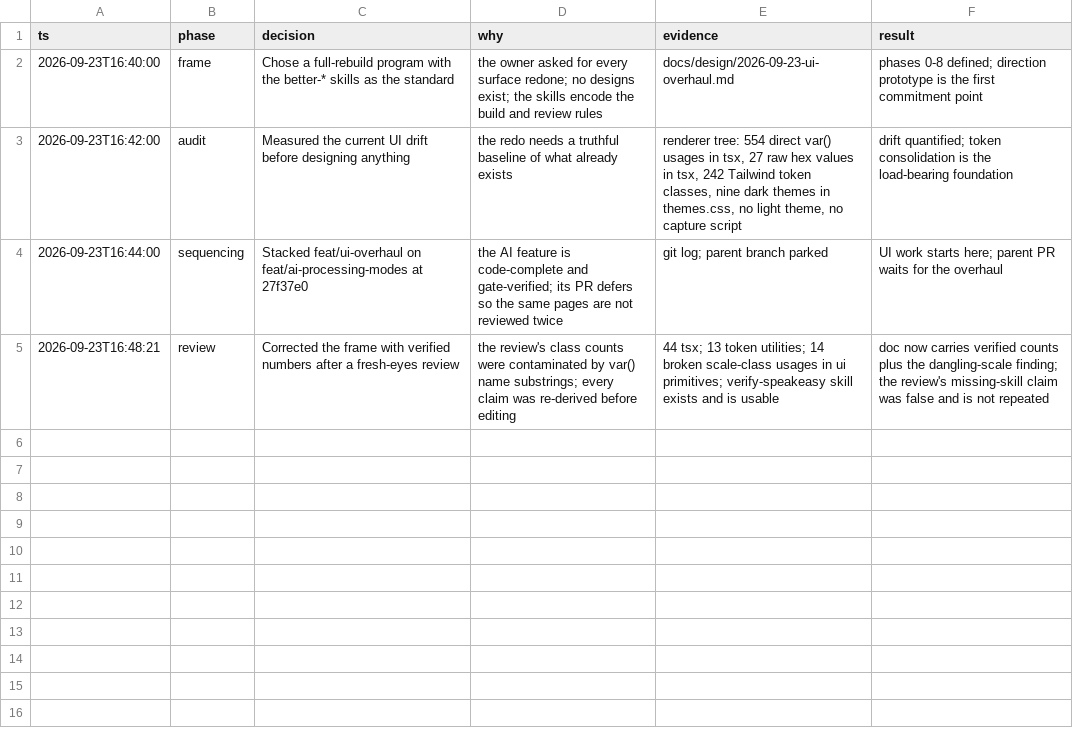
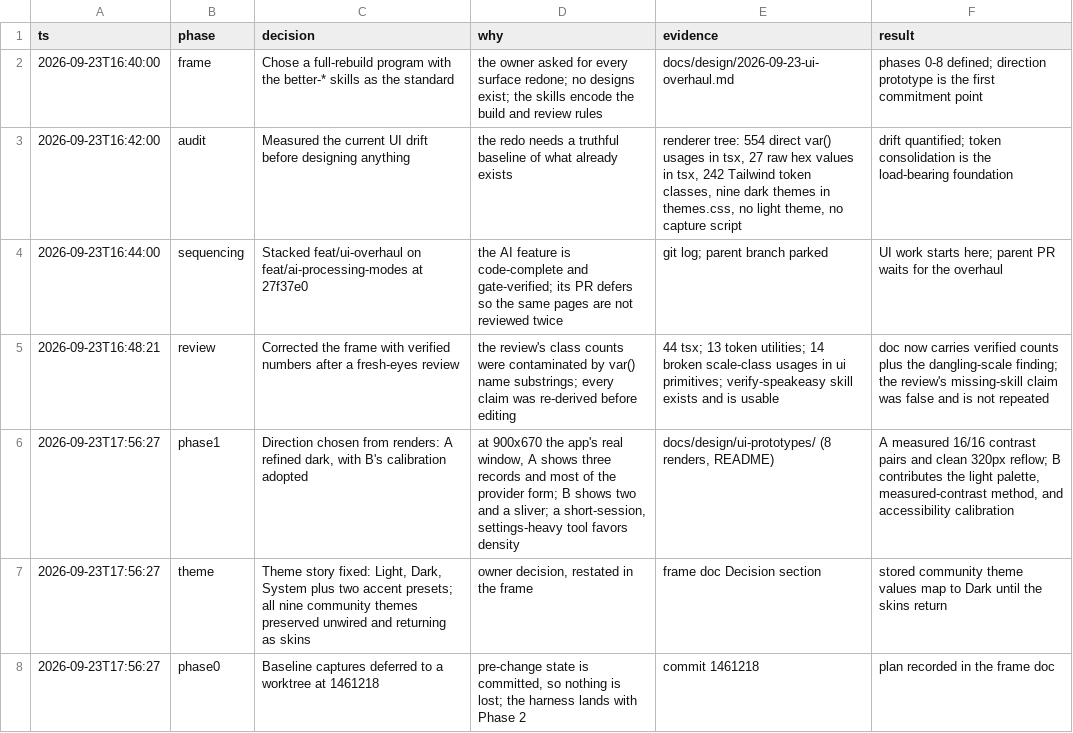
Before and after one commit to bitgineer/Speakeasy, a TSV file: docs/design/2026-09-23-ui-overhaul.decisions.tsv, drawn as a sheet; the diff names each change by its address in the sheet, - before the commit and + after, or states it on an @@ line.

Commit message:
docs: decide the UI direction from renders
Direction A (refined dark) wins on function at the app's real window size, with B contributing the light palette, the measured-contrast method, and accessibility calibration. Theme story settled at Light, Dark, System plus two accents, with all nine community themes preserved for a later skin pass.

```diff
--- a/docs/design/2026-09-23-ui-overhaul.decisions.tsv
+++ b/docs/design/2026-09-23-ui-overhaul.decisions.tsv
+row 6: 2026-09-23T17:56:27 | phase1 | Direction chosen from renders: A refined dark, with B's calibration adopted | at 900x670 the app's real window, A shows three records and most of the provider form; B shows two and a sliver; a short-session, settings-heavy tool favors density | docs/design/ui-prototypes/ (8 renders, README) | A measured 16/16 contrast pairs and clean 320px reflow; B contributes the light palette, measured-contrast method, and accessibility calibration
+row 7: 2026-09-23T17:56:27 | theme | Theme story fixed: Light, Dark, System plus two accent presets; all nine community themes preserved unwired and returning as skins | owner decision, restated in the frame | frame doc Decision section | stored community theme values map to Dark until the skins return
+row 8: 2026-09-23T17:56:27 | phase0 | Baseline captures deferred to a worktree at 1461218 | pre-change state is committed, so nothing is lost; the harness lands with Phase 2 | commit 1461218 | plan recorded in the frame doc
```
Also changed, not shown: 10 other files.
